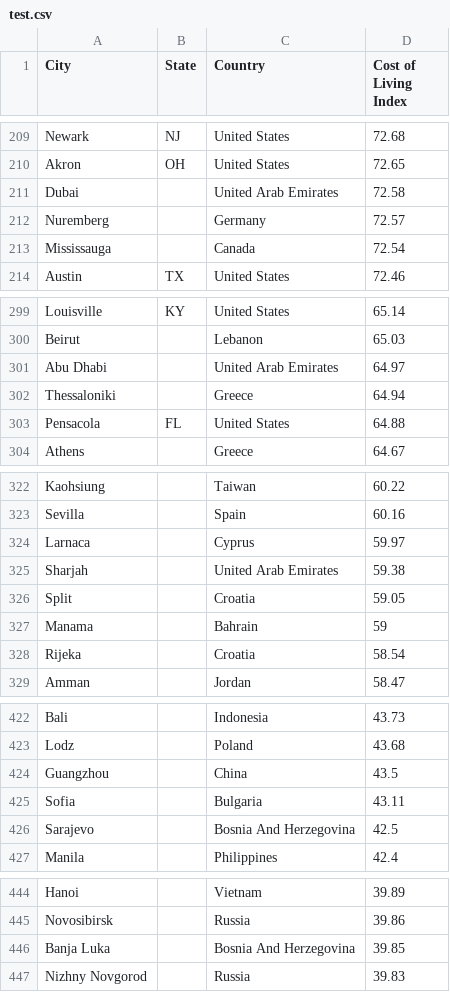
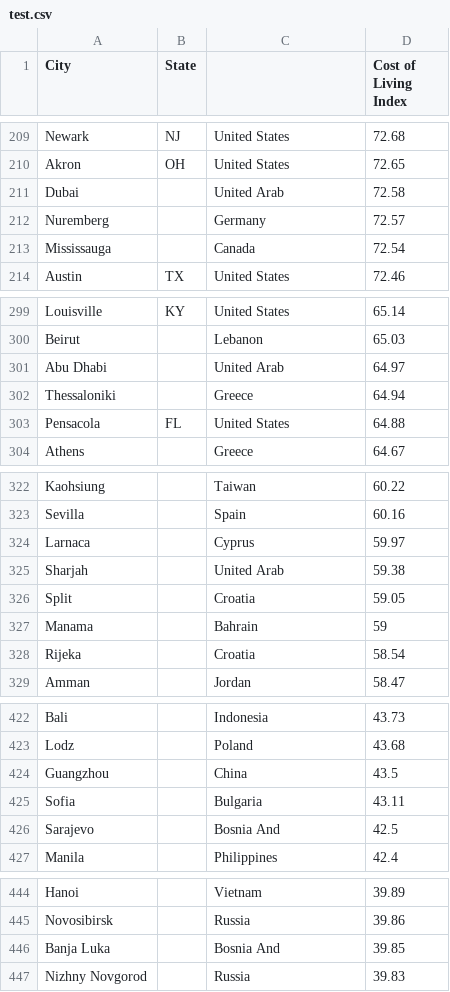
Before and after one commit to ED9426/Applied-Data-Science-Capstone, a CSV file: test.csv, drawn as a sheet; only a part is shown, gaps mark what is left out; the diff covers the shown part only.

Commit message:
Add files via upload

```diff
--- a/test.csv
+++ b/test.csv
@@ -1 +1 @@
-City,State,Country,Cost of Living Index
+City,State,,Cost of Living Index
@@ -211 +211 @@ Akron,OH, United States,72.65
-Dubai,, United Arab Emirates,72.58
+Dubai,,United Arab,72.58
@@ -301 +301 @@ Beirut,, Lebanon,65.03
-Abu Dhabi,, United Arab Emirates,64.97
+Abu Dhabi,,United Arab,64.97
@@ -325 +325 @@ Larnaca,, Cyprus,59.97
-Sharjah,, United Arab Emirates,59.38
+Sharjah,,United Arab,59.38
@@ -426 +426 @@ Sofia,, Bulgaria,43.11
-Sarajevo,, Bosnia And Herzegovina,42.5
+Sarajevo,,Bosnia And,42.5
@@ -446 +446 @@ Novosibirsk,, Russia,39.86
-Banja Luka,, Bosnia And Herzegovina,39.85
+Banja Luka,,Bosnia And,39.85
```
Also changed, not shown: 1 edited cell elsewhere in this file.
